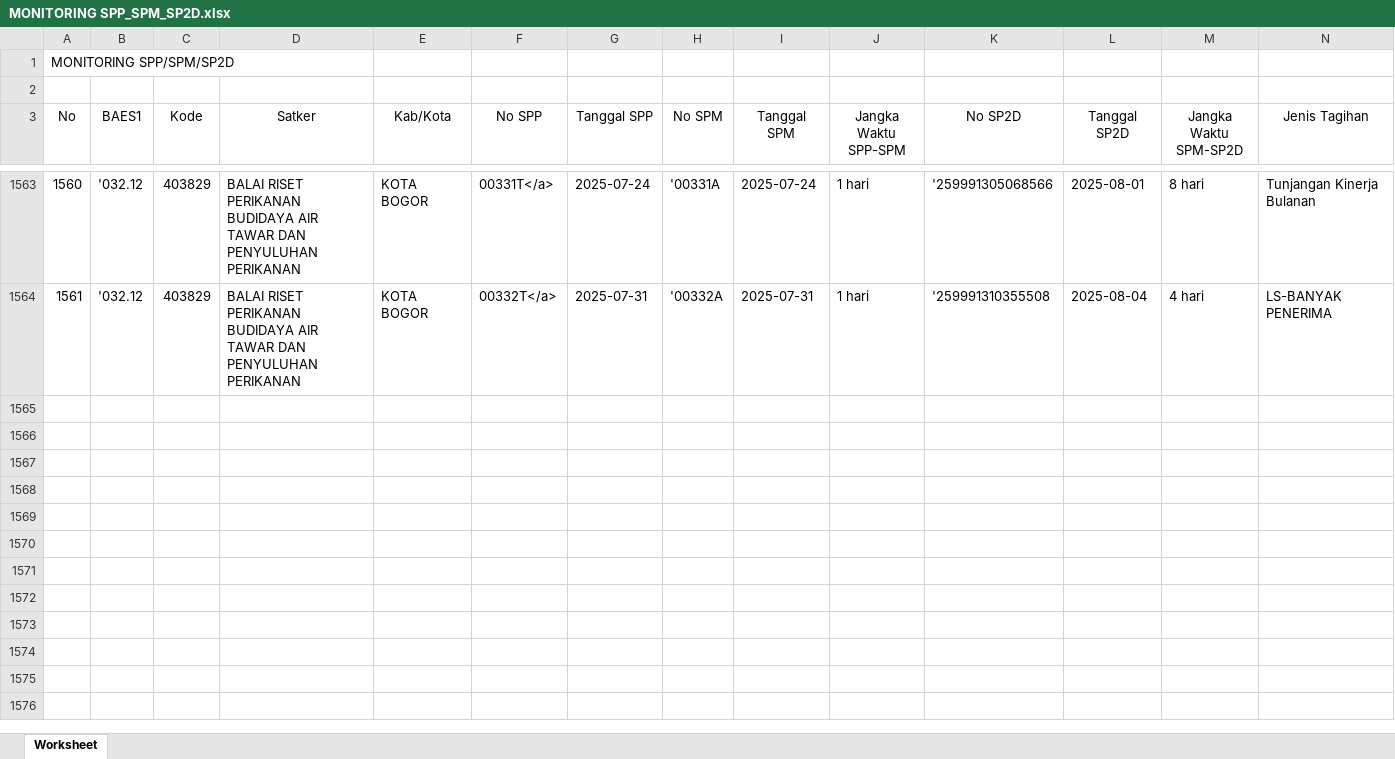
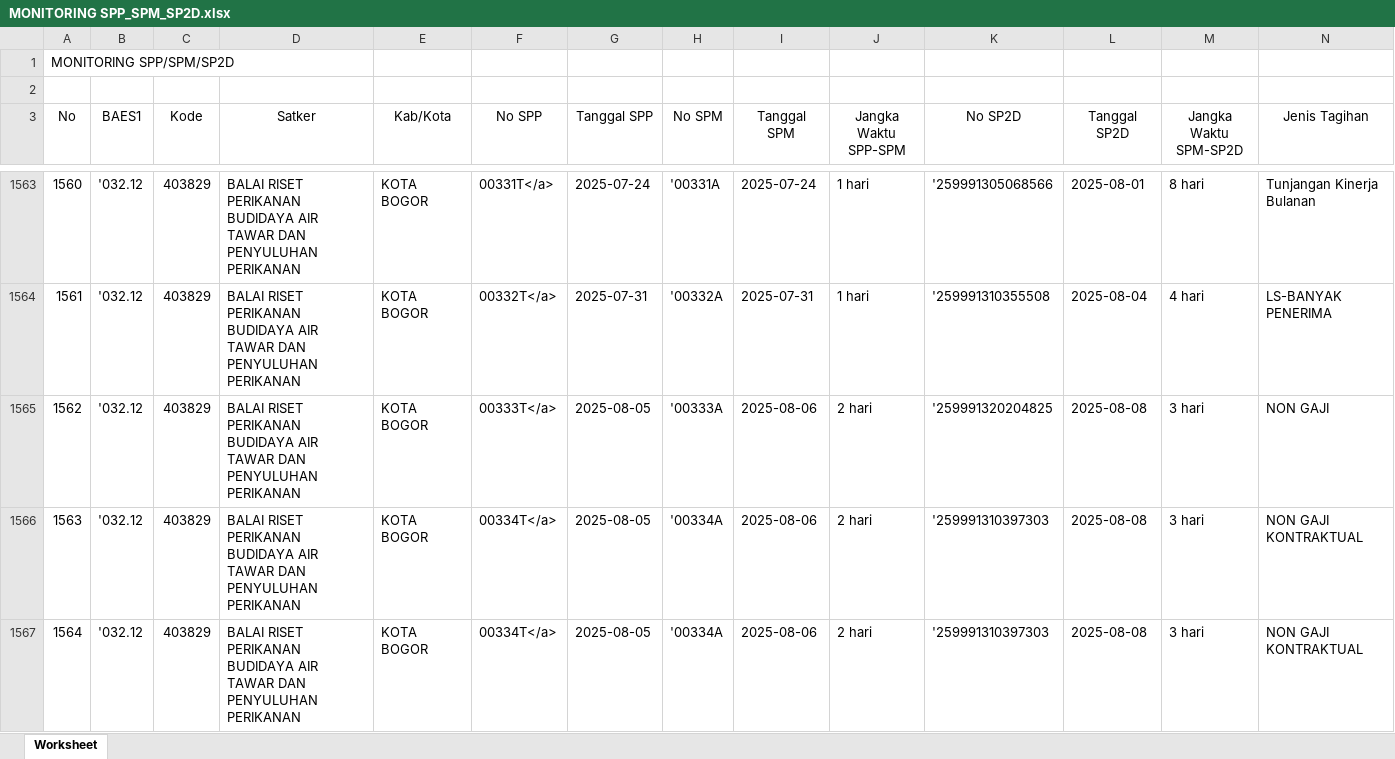
Before and after one commit to eemenk/TA.2025, an Excel workbook: Database/MONITORING SPP_SPM_SP2D.xlsx, sheet Worksheet, drawn as a sheet; only a part is shown, gaps mark what is left out; values as stored, in another font and other column widths than the file's, no borders; rows hold the shown columns only; the diff names each change by its address in the sheet, - before the commit and + after, or states it on an @@ line.

```diff
--- a/Database/MONITORING SPP_SPM_SP2D.xlsx (sheet Worksheet)
+++ b/Database/MONITORING SPP_SPM_SP2D.xlsx (sheet Worksheet)
+row 1565: 1562 | '032.12 | 403829 | BALAI RISET PERIKANAN BUDIDAYA AIR TAWAR DAN PENYULUHAN PERIKANAN | KOTA BOGOR | 00333T</a> | 2025-08-05 | '00333A | 2025-08-06 | 2 hari | '259991320204825 | 2025-08-08 | 3 hari | NON GAJI
+row 1566: 1563 | '032.12 | 403829 | BALAI RISET PERIKANAN BUDIDAYA AIR TAWAR DAN PENYULUHAN PERIKANAN | KOTA BOGOR | 00334T</a> | 2025-08-05 | '00334A | 2025-08-06 | 2 hari | '259991310397303 | 2025-08-08 | 3 hari | NON GAJI KONTRAKTUAL
+row 1567: 1564 | '032.12 | 403829 | BALAI RISET PERIKANAN BUDIDAYA AIR TAWAR DAN PENYULUHAN PERIKANAN | KOTA BOGOR | 00334T</a> | 2025-08-05 | '00334A | 2025-08-06 | 2 hari | '259991310397303 | 2025-08-08 | 3 hari | NON GAJI KONTRAKTUAL
```
Also changed, not shown: Database/Akrual.xlsx, Database/DAFTAR SP2D SATKER.xlsx, 2 other files.
